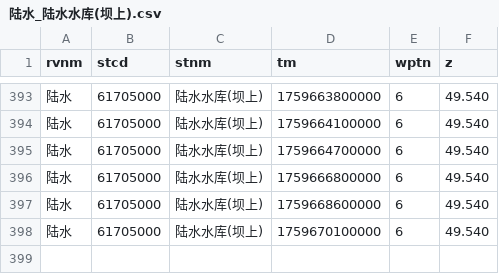
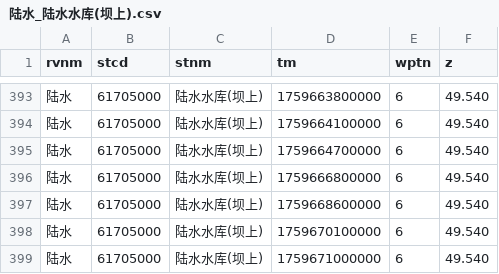
Before and after one commit to Doradx/LongRiver, a CSV file: data/2025-10/陆水_陆水水库(坝上).csv, drawn as a sheet; only a part is shown, gaps mark what is left out; the diff names each change by its address in the sheet, - before the commit and + after, or states it on an @@ line.

```diff
--- a/data/2025-10/陆水_陆水水库(坝上).csv
+++ b/data/2025-10/陆水_陆水水库(坝上).csv
+row 399: 陆水 | 61705000 | 陆水水库(坝上) | 1759671000000 | 6 | 49.540
```
Also changed, not shown: 1 other file.
